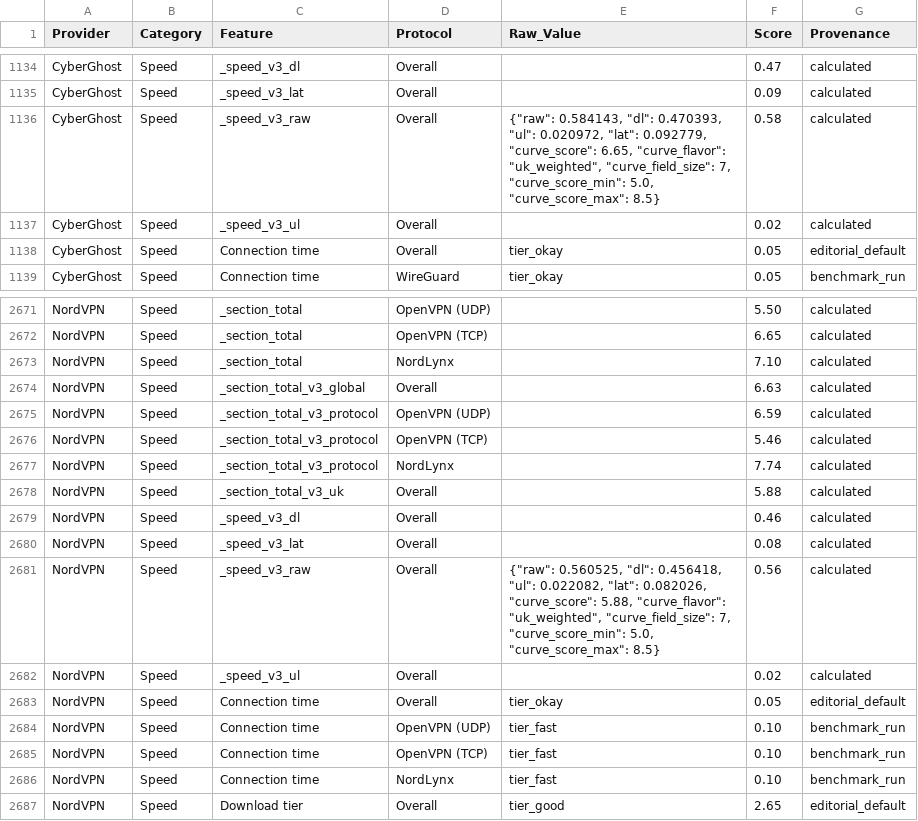
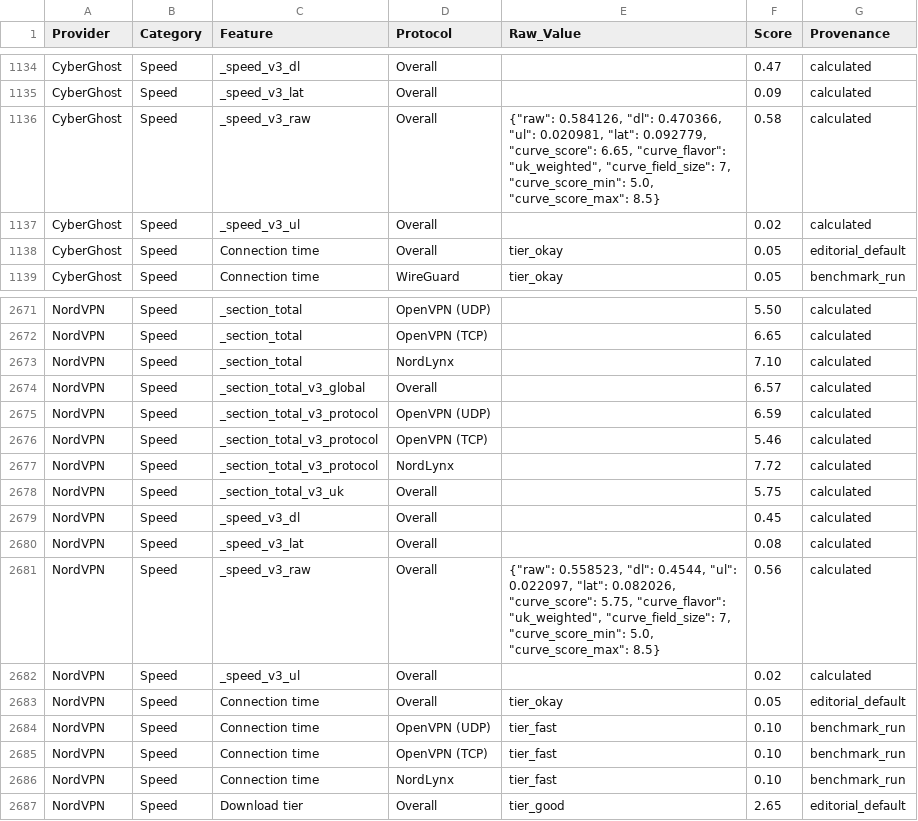
Before and after one commit to SeanMcGrathCT/comparitech-vpn-hub, a CSV file: Comparitech_Feature_Scores_Long.csv, drawn as a sheet; only a part is shown, gaps mark what is left out.

Commit message:
data: evidence pack refresh 2026-06-18T16:03:52Z

```diff
--- a/Comparitech_Feature_Scores_Long.csv
+++ b/Comparitech_Feature_Scores_Long.csv
@@ -1135,3 +1135,3 @@ CyberGhost,Speed,_speed_v3_dl,Overall,,0.47,calculated
 CyberGhost,Speed,_speed_v3_lat,Overall,,0.09,calculated
-CyberGhost,Speed,_speed_v3_raw,Overall,"{""raw"": 0.584143, ""dl"": 0.470393, ""ul"": 0.020972, ""lat"": 0.092779, ""curve_score"": 6.65, ""curve_flavor"": ""uk_weighted"", ""curve_field_size"": 7, ""curve_score_min"": 5.0, ""curve_score_max"": 8.5}",0.58,calculated
+CyberGhost,Speed,_speed_v3_raw,Overall,"{""raw"": 0.584126, ""dl"": 0.470366, ""ul"": 0.020981, ""lat"": 0.092779, ""curve_score"": 6.65, ""curve_flavor"": ""uk_weighted"", ""curve_field_size"": 7, ""curve_score_min"": 5.0, ""curve_score_max"": 8.5}",0.58,calculated
 CyberGhost,Speed,_speed_v3_ul,Overall,,0.02,calculated
@@ -2673,10 +2673,10 @@ NordVPN,Speed,_section_total,OpenVPN (TCP),,6.65,calculated
 NordVPN,Speed,_section_total,NordLynx,,7.10,calculated
-NordVPN,Speed,_section_total_v3_global,Overall,,6.63,calculated
+NordVPN,Speed,_section_total_v3_global,Overall,,6.57,calculated
 NordVPN,Speed,_section_total_v3_protocol,OpenVPN (UDP),,6.59,calculated
 NordVPN,Speed,_section_total_v3_protocol,OpenVPN (TCP),,5.46,calculated
-NordVPN,Speed,_section_total_v3_protocol,NordLynx,,7.74,calculated
-NordVPN,Speed,_section_total_v3_uk,Overall,,5.88,calculated
-NordVPN,Speed,_speed_v3_dl,Overall,,0.46,calculated
+NordVPN,Speed,_section_total_v3_protocol,NordLynx,,7.72,calculated
+NordVPN,Speed,_section_total_v3_uk,Overall,,5.75,calculated
+NordVPN,Speed,_speed_v3_dl,Overall,,0.45,calculated
 NordVPN,Speed,_speed_v3_lat,Overall,,0.08,calculated
-NordVPN,Speed,_speed_v3_raw,Overall,"{""raw"": 0.560525, ""dl"": 0.456418, ""ul"": 0.022082, ""lat"": 0.082026, ""curve_score"": 5.88, ""curve_flavor"": ""uk_weighted"", ""curve_field_size"": 7, ""curve_score_min"": 5.0, ""curve_score_max"": 8.5}",0.56,calculated
+NordVPN,Speed,_speed_v3_raw,Overall,"{""raw"": 0.558523, ""dl"": 0.4544, ""ul"": 0.022097, ""lat"": 0.082026, ""curve_score"": 5.75, ""curve_flavor"": ""uk_weighted"", ""curve_field_size"": 7, ""curve_score_min"": 5.0, ""curve_score_max"": 8.5}",0.56,calculated
 NordVPN,Speed,_speed_v3_ul,Overall,,0.02,calculated
```
Also changed, not shown: Comparitech_Raw_Telemetry.csv, use-cases/bbc-iplayer_scorecard.csv, 16 other files.
